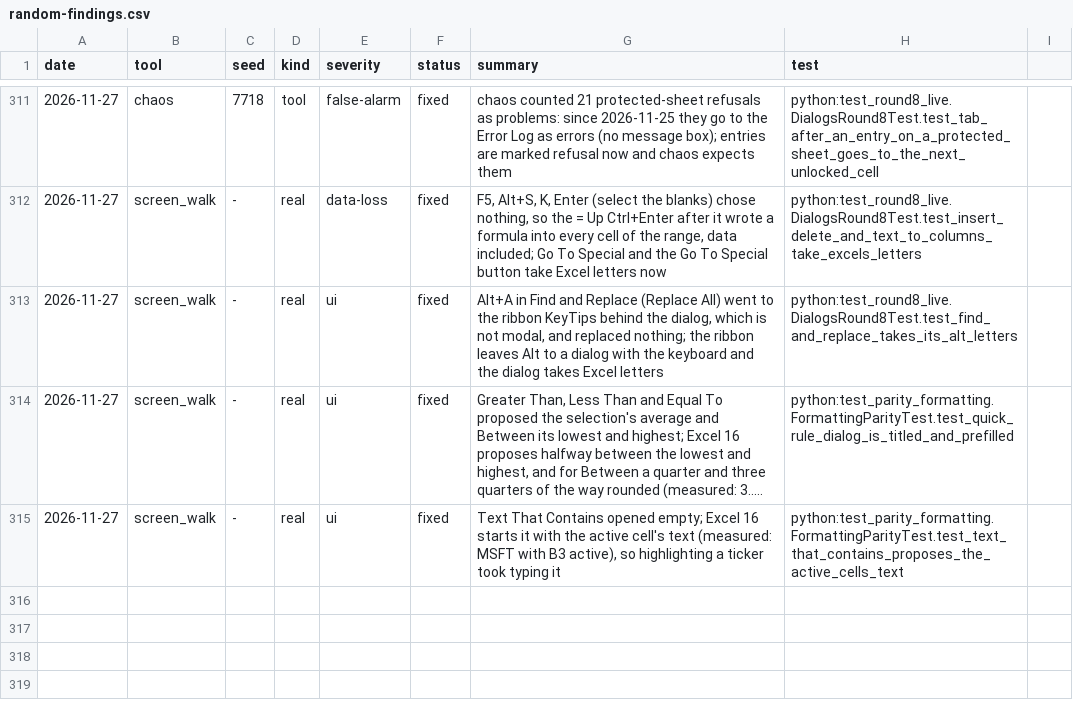
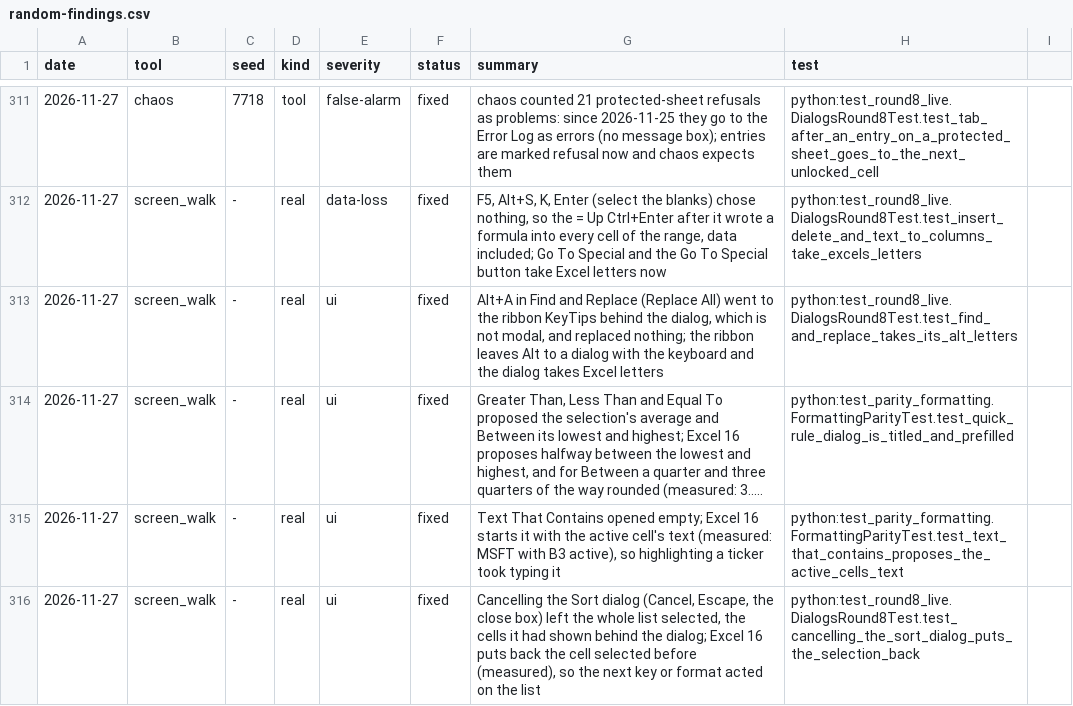
Before and after one commit to ycgrid/ycgrid, a CSV file: docs/random-findings.csv, drawn as a sheet; only a part is shown, gaps mark what is left out; long unchanged cells end in ….

```diff
--- a/docs/random-findings.csv
+++ b/docs/random-findings.csv
@@ -315 +315,2 @@ date,tool,seed,kind,severity,status,summary,test
 2026-11-27,screen_walk,-,real,ui,fixed,"Text That Contains opened empty; Excel 16 starts it with the active cell's text (measured: MSFT with B3 active), so highlighting a ticker took typing it",python:test_parity_formatting.FormattingParityTest.test_text_that_contains_proposes_the_active_cells_text
+2026-11-27,screen_walk,-,real,ui,fixed,"Cancelling the Sort dialog (Cancel, Escape, the close box) left the whole list selected, the cells it had shown behind the dialog; Excel 16 puts back the cell selected before (measured), so the next key or format acted on the list",python:test_round8_live.DialogsRound8Test.test_cancelling_the_sort_dialog_puts_the_selection_back
```
Also changed, not shown: docs/random-runs.csv, 2 other files.
